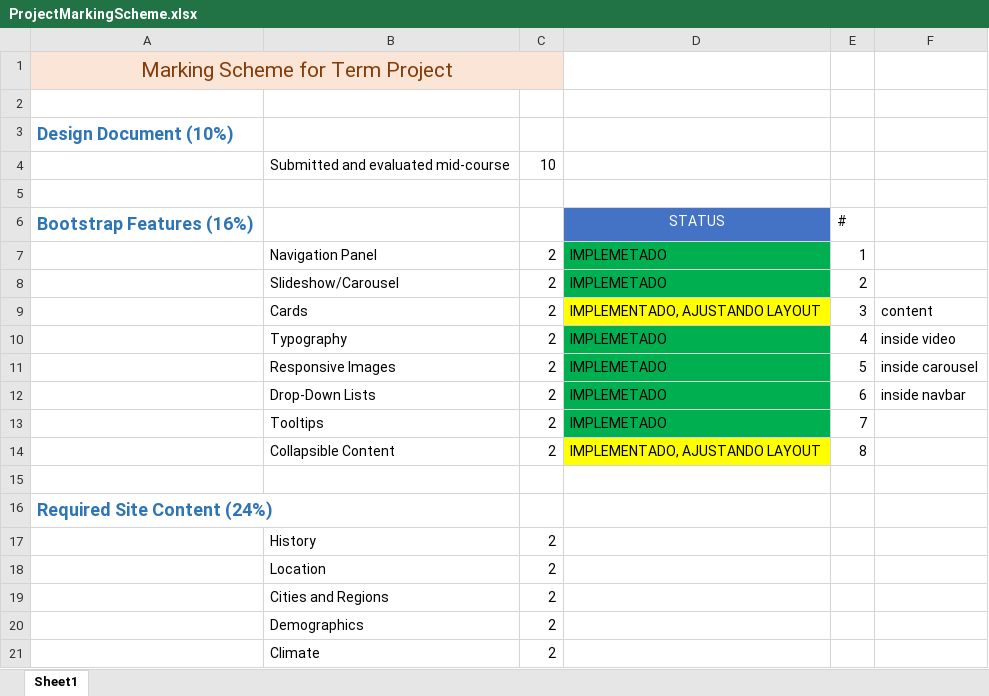
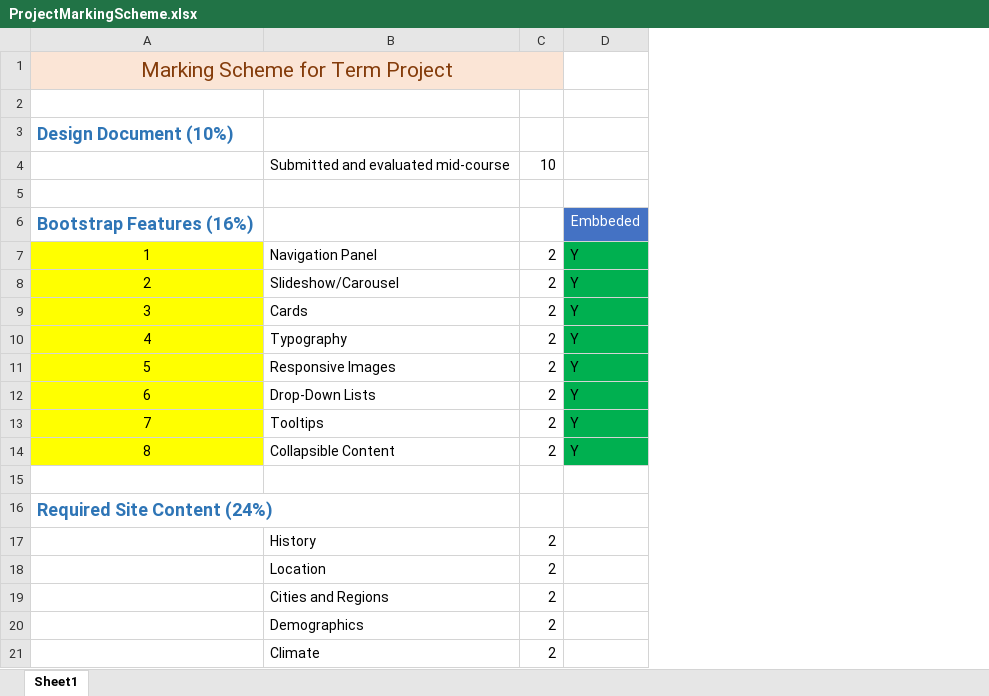
Before and after one commit to leonardojdas/rwd-final-project, an Excel workbook: ProjectMarkingScheme.xlsx, sheet Sheet1, drawn as a sheet; only a part is shown; values as stored, in another font and other column widths than the file's, no borders; removed rows and columns are numbered as before the commit, all else as after; the diff names each change by its address in the sheet, - before the commit and + after, or states it on an @@ line.

Commit message:
Section layout, footer and home
Section layout, footer and home

```diff
--- a/ProjectMarkingScheme.xlsx (sheet Sheet1)
+++ b/ProjectMarkingScheme.xlsx (sheet Sheet1)
-column D, rows 6-14: STATUS | IMPLEMETADO | IMPLEMETADO | IMPLEMENTADO, AJUSTANDO LAYOUT | IMPLEMETADO | IMPLEMETADO | IMPLEMETADO | IMPLEMETADO | IMPLEMENTADO, AJUSTANDO LAYOUT
-column E, rows 6-14: # | 1 | 2 | 3 | 4 | 5 | 6 | 7 | 8
-column F, rows 9-12: content | inside video | inside carousel | inside navbar
+column D, rows 6-14: Embbeded | Y | Y | Y | Y | Y | Y | Y | Y
-A7: (empty)
+A7: 1
-A7:A14 fill: none
+A7:A14 fill: #FFFF00
-A8: (empty)
+A8: 2
-A9: (empty)
+A9: 3
-A10: (empty)
+A10: 4
-A11: (empty)
+A11: 5
-A12: (empty)
+A12: 6
-A13: (empty)
+A13: 7
-A14: (empty)
+A14: 8
```
Also changed, not shown: 2 other files.
